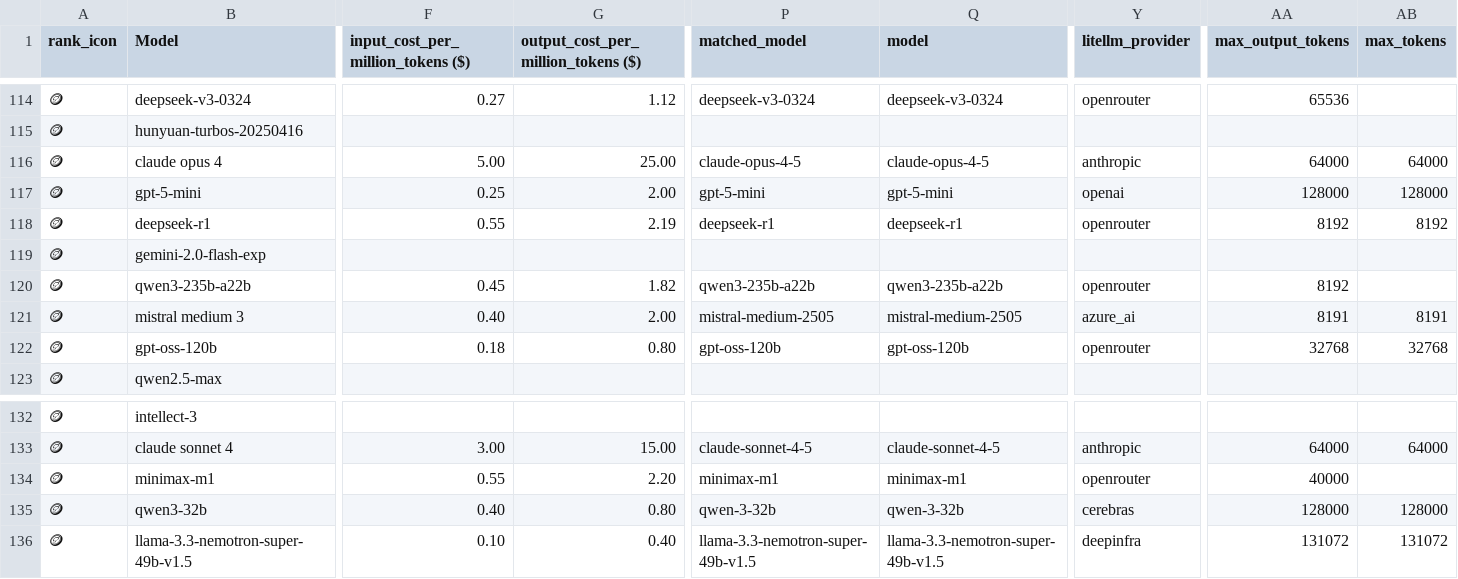
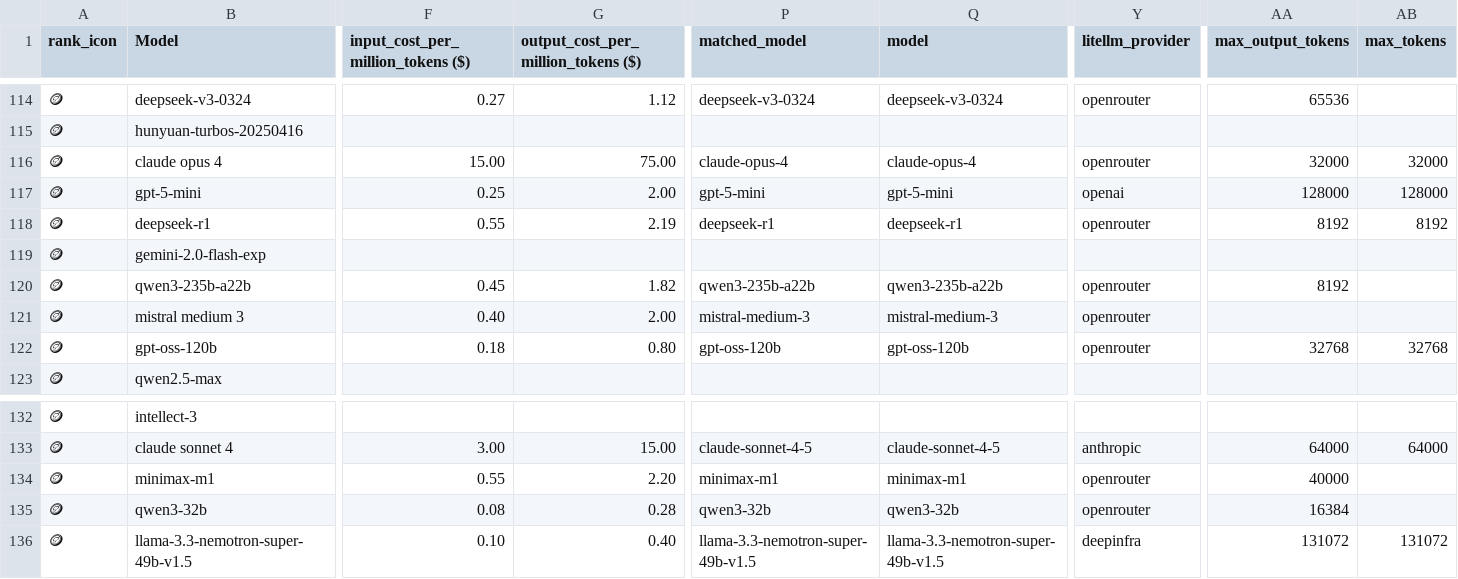
Before and after one commit to ZachLaik/compare-models, a CSV file: chatbot_arena_leaderboard_with_cost.csv, drawn as a sheet; only a part is shown, gaps mark what is left out; the diff covers the shown part only; the diff names each change by its address in the sheet, - before the commit and + after, or states it on an @@ line.

Commit message:
chore: daily leaderboard refresh [skip ci]

```diff
--- a/chatbot_arena_leaderboard_with_cost.csv
+++ b/chatbot_arena_leaderboard_with_cost.csv
-F116: 5.00
+F116: 15.00
-G116: 25.00
+G116: 75.00
-P116 (matched_model): claude-opus-4-5
+P116 (matched_model): claude-opus-4
-Q116 (model): claude-opus-4-5
+Q116 (model): claude-opus-4
-Y116 (litellm_provider): anthropic
+Y116 (litellm_provider): openrouter
-AA116 (max_output_tokens): 64000
+AA116 (max_output_tokens): 32000
-AB116 (max_tokens): 64000
+AB116 (max_tokens): 32000
-P121 (matched_model): mistral-medium-2505
+P121 (matched_model): mistral-medium-3
-Q121 (model): mistral-medium-2505
+Q121 (model): mistral-medium-3
-Y121 (litellm_provider): azure_ai
+Y121 (litellm_provider): openrouter
-AA121 (max_output_tokens): 8191
+AA121 (max_output_tokens): (empty)
-AB121 (max_tokens): 8191
+AB121 (max_tokens): (empty)
-F135: 0.40
+F135: 0.08
-G135: 0.80
+G135: 0.28
-P135 (matched_model): qwen-3-32b
+P135 (matched_model): qwen3-32b
-Q135 (model): qwen-3-32b
+Q135 (model): qwen3-32b
-Y135 (litellm_provider): cerebras
+Y135 (litellm_provider): openrouter
-AA135 (max_output_tokens): 128000
+AA135 (max_output_tokens): 16384
-AB135 (max_tokens): 128000
+AB135 (max_tokens): (empty)
```
Also changed, not shown: 74 edited cells elsewhere in this file, 1 other file.
